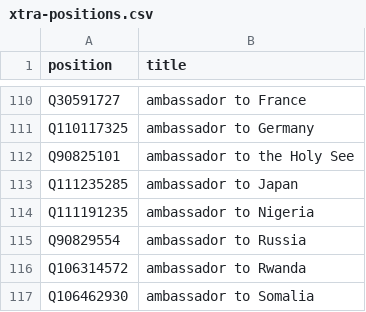
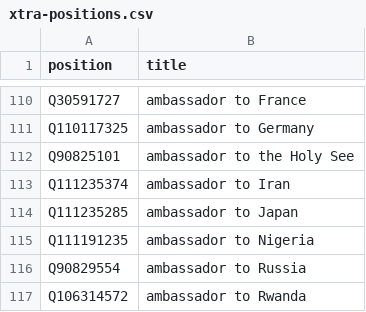
Before and after one commit to every-politician-scrapers/kenya, a CSV file: wikidata/xtra-positions.csv, drawn as a sheet; only a part is shown, gaps mark what is left out; the shorter side is filled out with more unchanged rows; the diff names each change by its address in the sheet, - before the commit and + after, or states it on an @@ line.

Commit message:
add more ambassadorial positions

```diff
--- a/wikidata/xtra-positions.csv
+++ b/wikidata/xtra-positions.csv
+row 113: Q111235374 | ambassador to Iran
```
